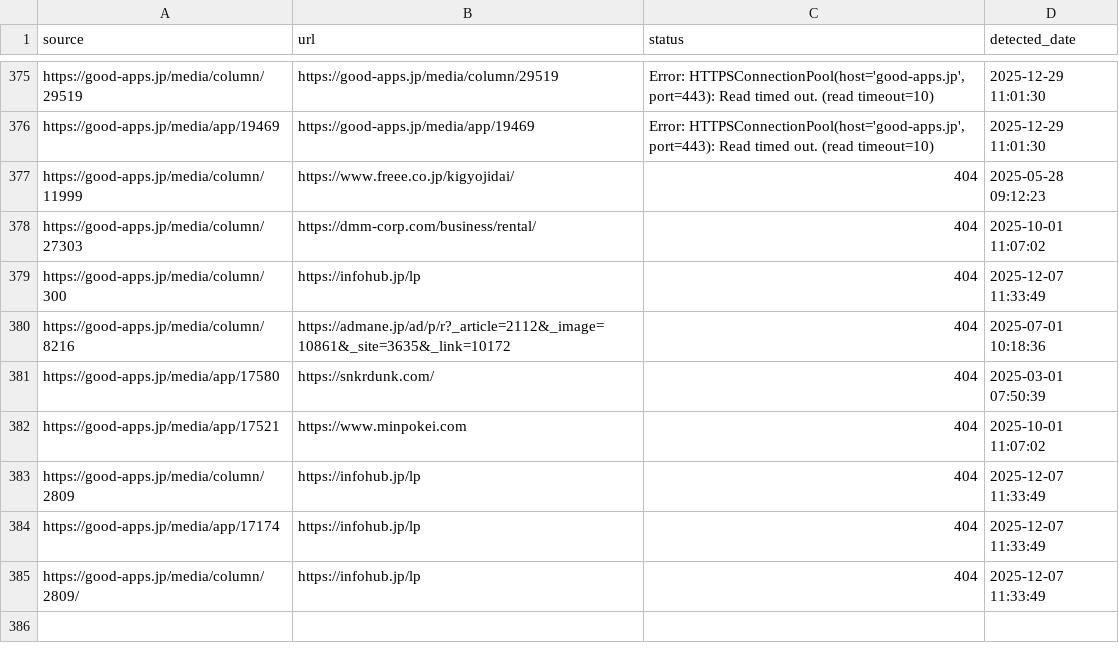
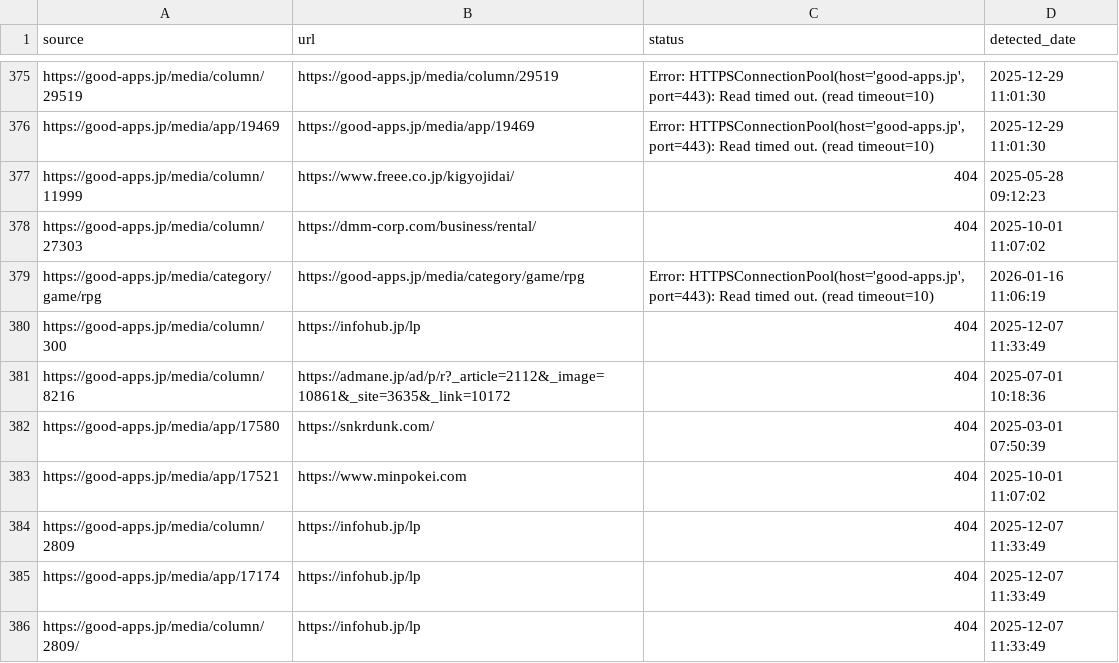
Before and after one commit to niki-nakamura/404-error-handling-and-SEO-optimization, a CSV file: broken_links.csv, drawn as a sheet; only a part is shown, gaps mark what is left out.

```diff
--- a/broken_links.csv
+++ b/broken_links.csv
@@ -378,2 +378,3 @@ https://good-apps.jp/media/column/11999,https://www.freee.co.jp/kigyojidai/,404,
 https://good-apps.jp/media/column/27303,https://dmm-corp.com/business/rental/,404,2025-10-01 11:07:02
+https://good-apps.jp/media/category/game/rpg,https://good-apps.jp/media/category/game/rpg,"Error: HTTPSConnectionPool(host='good-apps.jp', port=443): Read timed out. (read timeout=10)",2026-01-16 11:06:19
 https://good-apps.jp/media/column/300,https://infohub.jp/lp,404,2025-12-07 11:33:49
```
